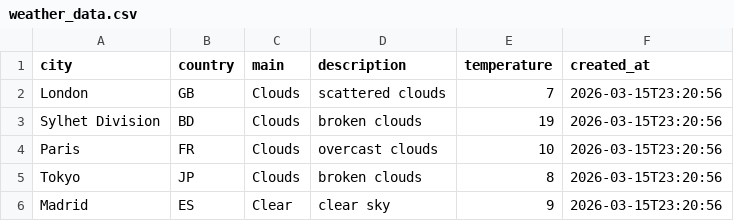
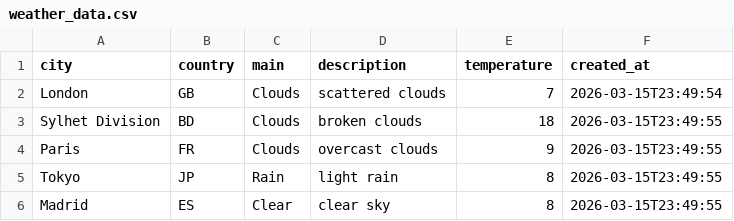
Before and after one commit to amzzz930/weather-api-integration, a CSV file: weather_data.csv, drawn as a sheet.

```diff
--- a/weather_data.csv
+++ b/weather_data.csv
@@ -1,6 +1,6 @@
 city,country,main,description,temperature,created_at
-London,GB,Clouds,scattered clouds,7,2026-03-15T23:20:56
-Sylhet Division,BD,Clouds,broken clouds,19,2026-03-15T23:20:56
-Paris,FR,Clouds,overcast clouds,10,2026-03-15T23:20:56
-Tokyo,JP,Clouds,broken clouds,8,2026-03-15T23:20:56
-Madrid,ES,Clear,clear sky,9,2026-03-15T23:20:56
+London,GB,Clouds,scattered clouds,7,2026-03-15T23:49:54
+Sylhet Division,BD,Clouds,broken clouds,18,2026-03-15T23:49:55
+Paris,FR,Clouds,overcast clouds,9,2026-03-15T23:49:55
+Tokyo,JP,Rain,light rain,8,2026-03-15T23:49:55
+Madrid,ES,Clear,clear sky,8,2026-03-15T23:49:55
```
